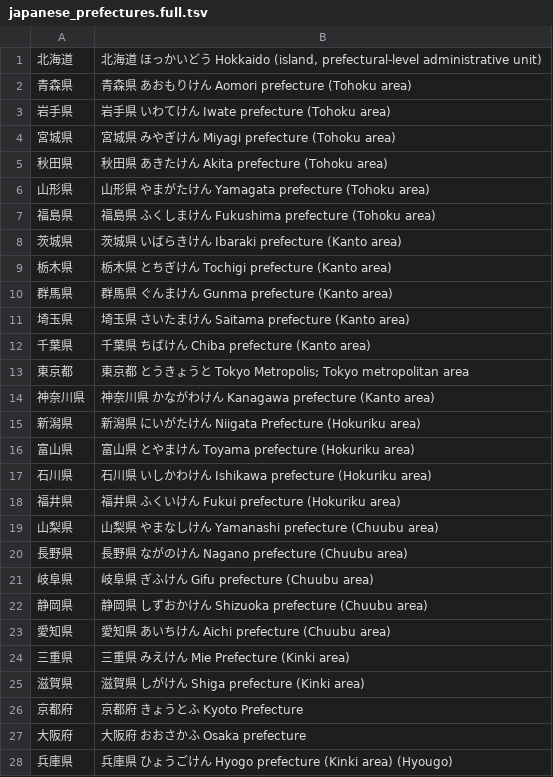
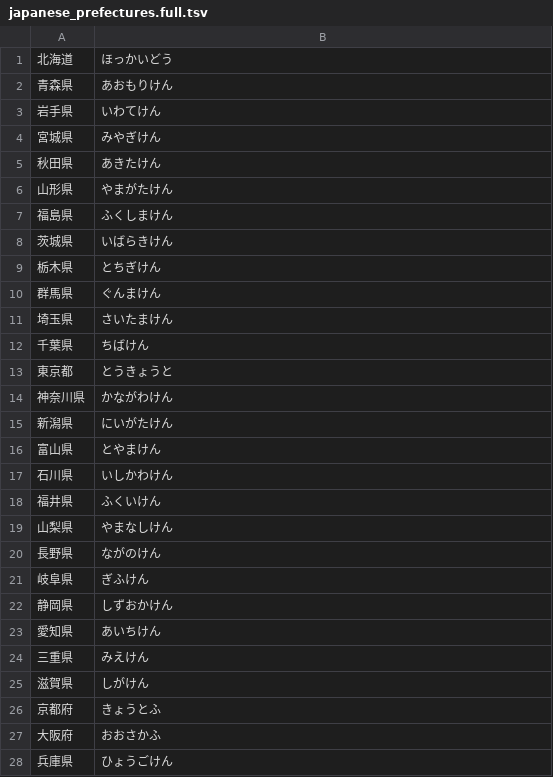
Before and after one commit to ac27182/sentances, a TSV file: modules/kanshudo_data_processor/input/japanese_prefectures.full.tsv, drawn as a sheet; only a part is shown; the diff covers the shown part only.

Commit message:
updating data

```diff
--- a/modules/kanshudo_data_processor/input/japanese_prefectures.full.tsv
+++ b/modules/kanshudo_data_processor/input/japanese_prefectures.full.tsv
@@ -1,28 +1,28 @@
-北海道	北海道 ほっかいどう Hokkaido (island, prefectural-level administrative unit)
-青森県	青森県 あおもりけん Aomori prefecture (Tohoku area)
-岩手県	岩手県 いわてけん Iwate prefecture (Tohoku area)
-宮城県	宮城県 みやぎけん Miyagi prefecture (Tohoku area)
-秋田県	秋田県 あきたけん Akita prefecture (Tohoku area)
-山形県	山形県 やまがたけん Yamagata prefecture (Tohoku area)
-福島県	福島県 ふくしまけん Fukushima prefecture (Tohoku area)
-茨城県	茨城県 いばらきけん Ibaraki prefecture (Kanto area)
-栃木県	栃木県 とちぎけん Tochigi prefecture (Kanto area)
-群馬県	群馬県 ぐんまけん Gunma prefecture (Kanto area)
-埼玉県	埼玉県 さいたまけん Saitama prefecture (Kanto area)
-千葉県	千葉県 ちばけん Chiba prefecture (Kanto area)
-東京都	東京都 とうきょうと Tokyo Metropolis; Tokyo metropolitan area
-神奈川県	神奈川県 かながわけん Kanagawa prefecture (Kanto area)
-新潟県	新潟県 にいがたけん Niigata Prefecture (Hokuriku area)
-富山県	富山県 とやまけん Toyama prefecture (Hokuriku area)
-石川県	石川県 いしかわけん Ishikawa prefecture (Hokuriku area)
-福井県	福井県 ふくいけん Fukui prefecture (Hokuriku area)
-山梨県	山梨県 やまなしけん Yamanashi prefecture (Chuubu area)
-長野県	長野県 ながのけん Nagano prefecture (Chuubu area)
-岐阜県	岐阜県 ぎふけん Gifu prefecture (Chuubu area)
-静岡県	静岡県 しずおかけん Shizuoka prefecture (Chuubu area)
-愛知県	愛知県 あいちけん Aichi prefecture (Chuubu area)
-三重県	三重県 みえけん Mie Prefecture (Kinki area)
-滋賀県	滋賀県 しがけん Shiga prefecture (Kinki area)
-京都府	京都府 きょうとふ Kyoto Prefecture
-大阪府	大阪府 おおさかふ Osaka prefecture
-兵庫県	兵庫県 ひょうごけん Hyogo prefecture (Kinki area) (Hyougo)
+北海道	ほっかいどう
+青森県	あおもりけん
+岩手県	いわてけん
+宮城県	みやぎけん
+秋田県	あきたけん
+山形県	やまがたけん
+福島県	ふくしまけん
+茨城県	いばらきけん
+栃木県	とちぎけん
+群馬県	ぐんまけん
+埼玉県	さいたまけん
+千葉県	ちばけん
+東京都	とうきょうと
+神奈川県	かながわけん
+新潟県	にいがたけん
+富山県	とやまけん
+石川県	いしかわけん
+福井県	ふくいけん
+山梨県	やまなしけん
+長野県	ながのけん
+岐阜県	ぎふけん
+静岡県	しずおかけん
+愛知県	あいちけん
+三重県	みえけん
+滋賀県	しがけん
+京都府	きょうとふ
+大阪府	おおさかふ
+兵庫県	ひょうごけん
```
Also changed, not shown: 19 edited cells elsewhere in this file, 12 other files.
